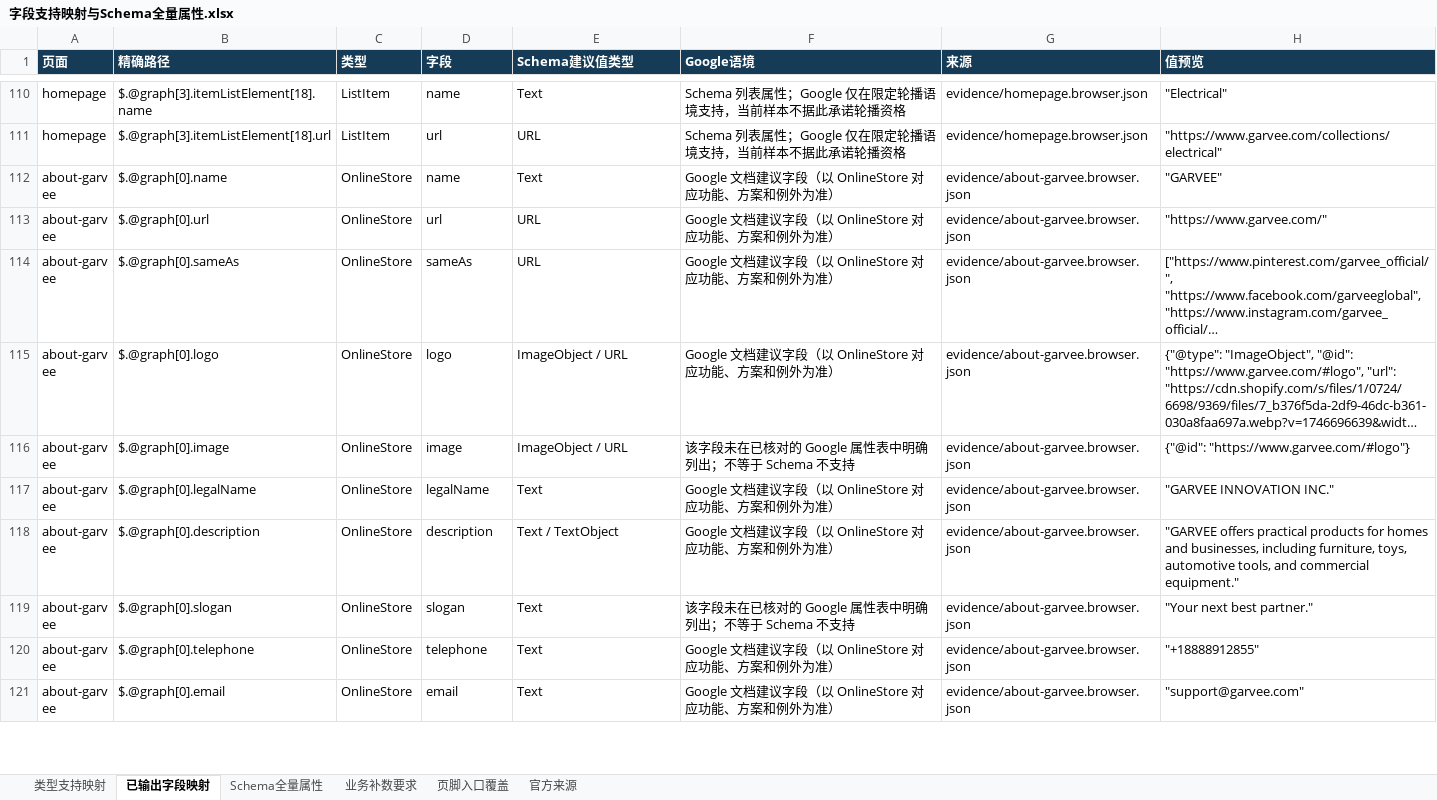
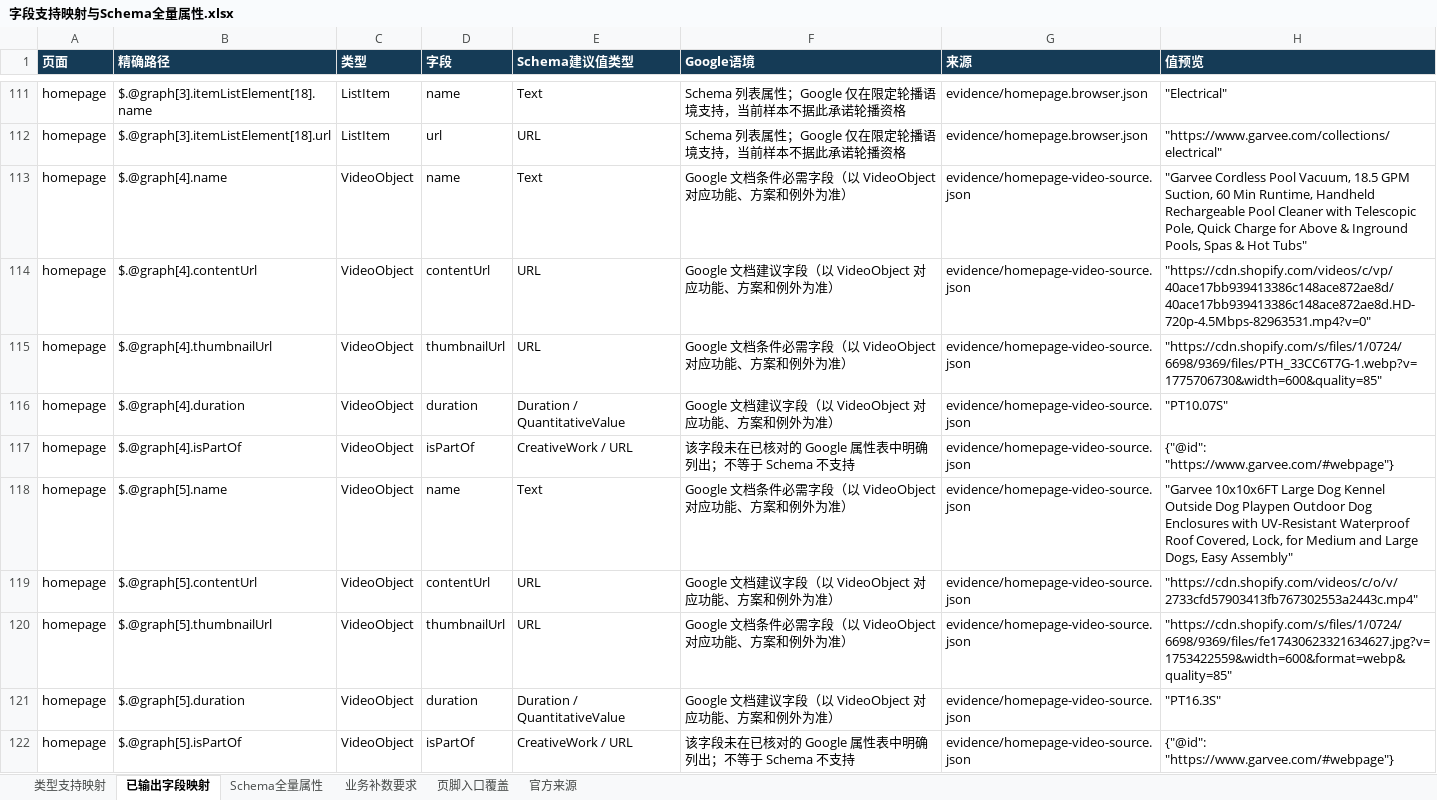
Before and after one commit to igocc/garvee-seo-field-audit, an Excel workbook: schema-examples/字段支持映射与Schema全量属性.xlsx, sheet 已输出字段映射, drawn as a sheet; only a part is shown, gaps mark what is left out; the shorter side is filled out with more unchanged rows; long unchanged cells end in …; values as stored, in another font and other column widths than the file's, no borders; the diff covers the shown part only; the diff names each change by its address in the sheet, - before the commit and + after, or states it on an @@ line.

```diff
--- a/schema-examples/字段支持映射与Schema全量属性.xlsx (sheet 已输出字段映射)
+++ b/schema-examples/字段支持映射与Schema全量属性.xlsx (sheet 已输出字段映射)
+row 113: homepage | $.@graph[4].name | VideoObject | name | Text | Google 文档条件必需字段（以 VideoObject 对应功能、方案和例外为准） | evidence/homepage-video-source.json | "Garvee Cordless Pool Vacuum, 18.5 GPM Suction, 60 Min Runtime, Handheld Rechargeable Pool Cleaner with Telescopic Pole, Quick Charge for Above & Inground Pools, Spas & Hot Tubs"
+row 114: homepage | $.@graph[4].contentUrl | VideoObject | contentUrl | URL | Google 文档建议字段（以 VideoObject 对应功能、方案和例外为准） | evidence/homepage-video-source.json | "https://cdn.shopify.com/videos/c/vp/40ace17bb939413386c148ace872ae8d/40ace17bb939413386c148ace872ae8d.HD-720p-4.5Mbps-82963531.mp4?v=0"
+row 115: homepage | $.@graph[4].thumbnailUrl | VideoObject | thumbnailUrl | URL | Google 文档条件必需字段（以 VideoObject 对应功能、方案和例外为准） | evidence/homepage-video-source.json | "https://cdn.shopify.com/s/files/1/0724/6698/9369/files/PTH_33CC6T7G-1.webp?v=1775706730&width=600&quality=85"
+row 116: homepage | $.@graph[4].duration | VideoObject | duration | Duration / QuantitativeValue | Google 文档建议字段（以 VideoObject 对应功能、方案和例外为准） | evidence/homepage-video-source.json | "PT10.07S"
+row 117: homepage | $.@graph[4].isPartOf | VideoObject | isPartOf | CreativeWork / URL | 该字段未在已核对的 Google 属性表中明确列出；不等于 Schema 不支持 | evidence/homepage-video-source.json | {"@id": "https://www.garvee.com/#webpage"}
+row 118: homepage | $.@graph[5].name | VideoObject | name | Text | Google 文档条件必需字段（以 VideoObject 对应功能、方案和例外为准） | evidence/homepage-video-source.json | "Garvee 10x10x6FT Large Dog Kennel Outside Dog Playpen Outdoor Dog Enclosures with UV-Resistant Waterproof Roof Covered, Lock, for Medium and Large Dogs, Easy Assembly"
+row 119: homepage | $.@graph[5].contentUrl | VideoObject | contentUrl | URL | Google 文档建议字段（以 VideoObject 对应功能、方案和例外为准） | evidence/homepage-video-source.json | "https://cdn.shopify.com/videos/c/o/v/2733cfd57903413fb767302553a2443c.mp4"
+row 120: homepage | $.@graph[5].thumbnailUrl | VideoObject | thumbnailUrl | URL | Google 文档条件必需字段（以 VideoObject 对应功能、方案和例外为准） | evidence/homepage-video-source.json | "https://cdn.shopify.com/s/files/1/0724/6698/9369/files/fe17430623321634627.jpg?v=1753422559&width=600&format=webp&quality=85"
+row 121: homepage | $.@graph[5].duration | VideoObject | duration | Duration / QuantitativeValue | Google 文档建议字段（以 VideoObject 对应功能、方案和例外为准） | evidence/homepage-video-source.json | "PT16.3S"
+row 122: homepage | $.@graph[5].isPartOf | VideoObject | isPartOf | CreativeWork / URL | 该字段未在已核对的 Google 属性表中明确列出；不等于 Schema 不支持 | evidence/homepage-video-source.json | {"@id": "https://www.garvee.com/#webpage"}
```
Also changed, not shown: 41 added rows elsewhere in this sheet, sheet 业务补数要求, sheet 类型支持映射, schema-examples/逐页字段数值复查与补数要求.xlsx, schema-examples/页面实现与验收清单.xlsx, 55 other files.
